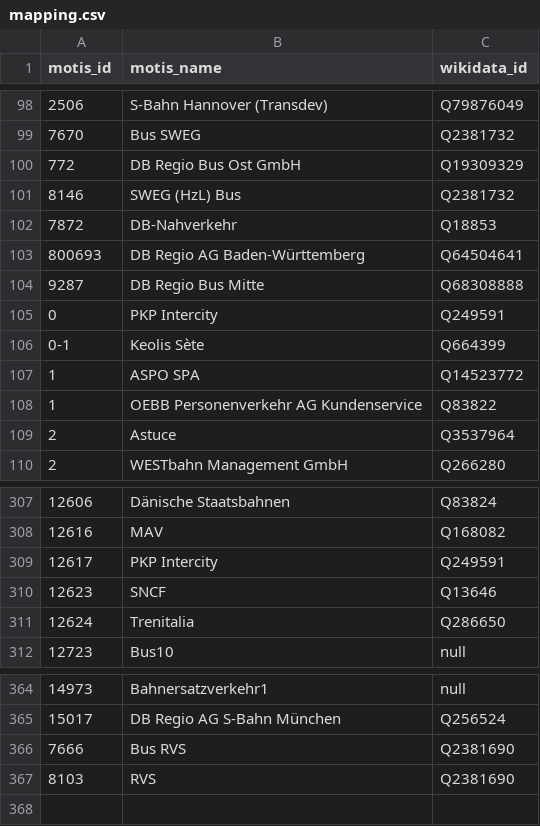
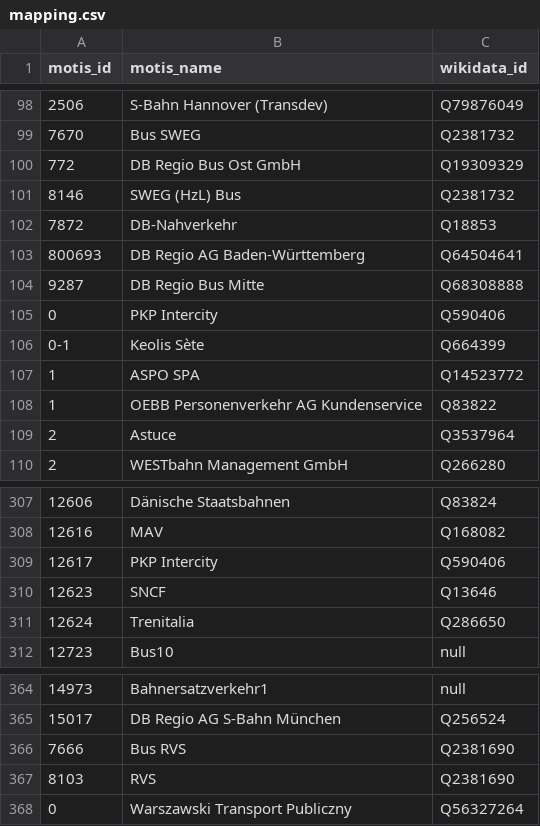
Before and after one commit to Traewelling/transitous-wikidata-operator-matching, a CSV file: mapping.csv, drawn as a sheet; only a part is shown, gaps mark what is left out; the diff names each change by its address in the sheet, - before the commit and + after, or states it on an @@ line.

```diff
--- a/mapping.csv
+++ b/mapping.csv
-C105 (wikidata_id): Q249591
+C105 (wikidata_id): Q590406
-C309 (wikidata_id): Q249591
+C309 (wikidata_id): Q590406
+row 368: 0 | Warszawski Transport Publiczny | Q56327264
```
Also changed, not shown: operators.csv.
